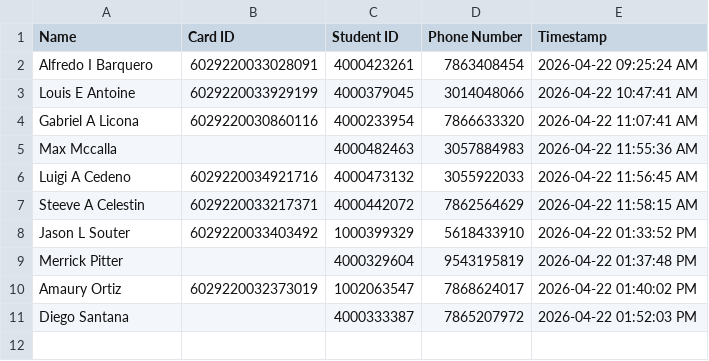
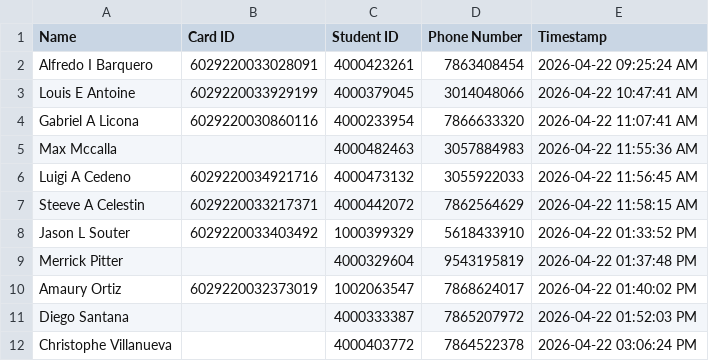
Before and after one commit to G33k-star/smart-id-verification-system, a CSV file: data/checkins/checkin_2026-04-22.csv, drawn as a sheet.

Commit message:
Backup data 2026-04-22 20:00:02 UTC

```diff
--- a/data/checkins/checkin_2026-04-22.csv
+++ b/data/checkins/checkin_2026-04-22.csv
@@ -11 +11,2 @@ Amaury Ortiz,6029220032373019,1002063547,7868624017,2026-04-22 01:40:02 PM
 Diego Santana,,4000333387,7865207972,2026-04-22 01:52:03 PM
+Christophe Villanueva,,4000403772,7864522378,2026-04-22 03:06:24 PM
```
Also changed, not shown: 1 other file.
